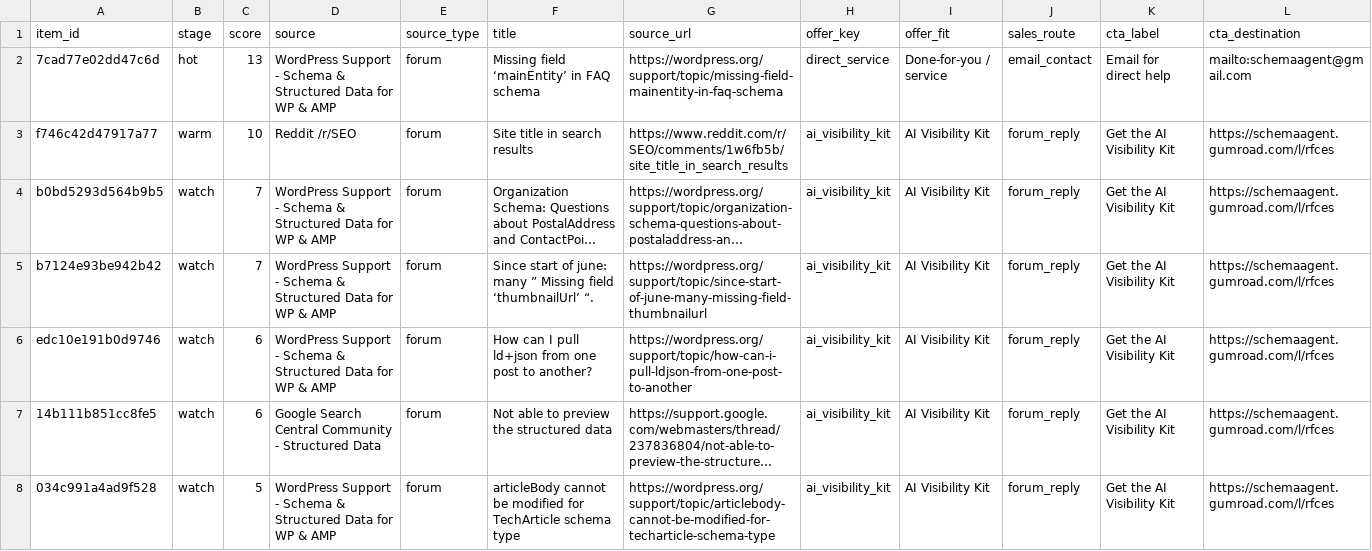
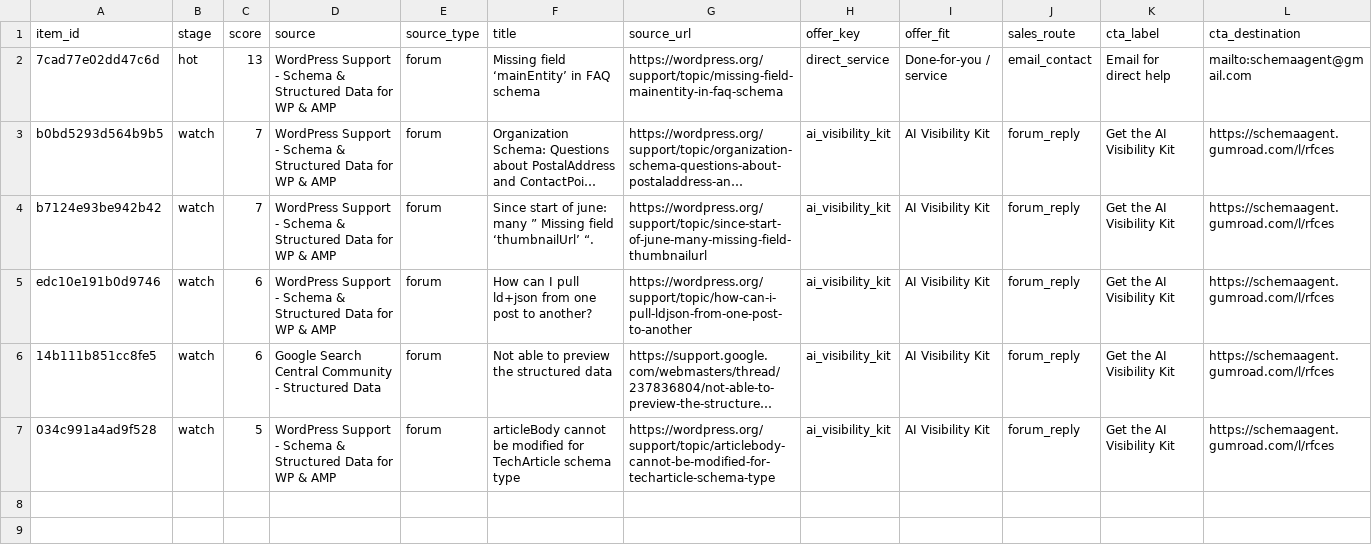
Before and after one commit to Giwaetti/Schema-radar-agent, a CSV file: data/sales_queue.csv, drawn as a sheet; only a part is shown; long unchanged cells end in …; rows hold the shown columns only; the diff names each change by its address in the sheet, - before the commit and + after, or states it on an @@ line.

```diff
--- a/data/sales_queue.csv
+++ b/data/sales_queue.csv
-row 3: f746c42d47917a77 | warm | 10 | Reddit /r/SEO | forum | Site title in search results | https://www.reddit.com/r/SEO/comments/1w6fb5b/site_title_in_search_results | ai_visibility_kit | AI Visibility Kit | forum_reply | Get the AI Visibility Kit | https://schemaagent.gumroad.com/l/rfces
```
Also changed, not shown: data/leads.csv, 4 other files.
